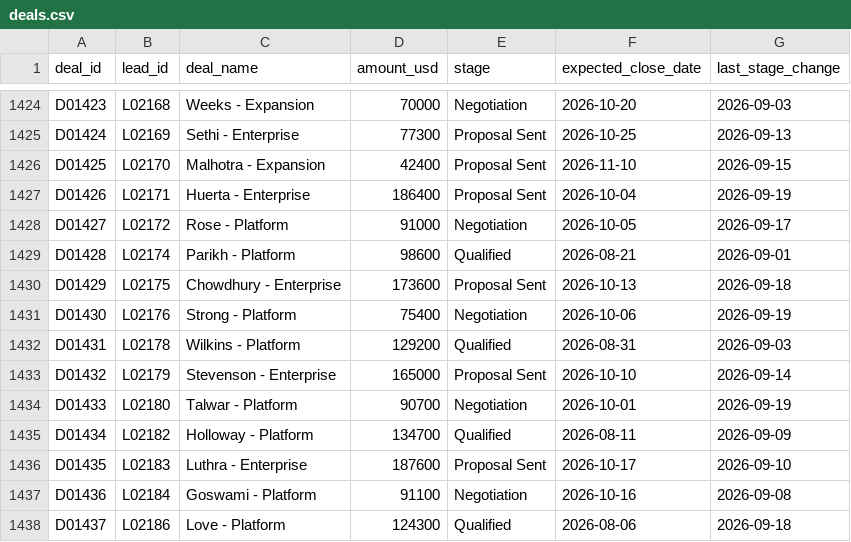
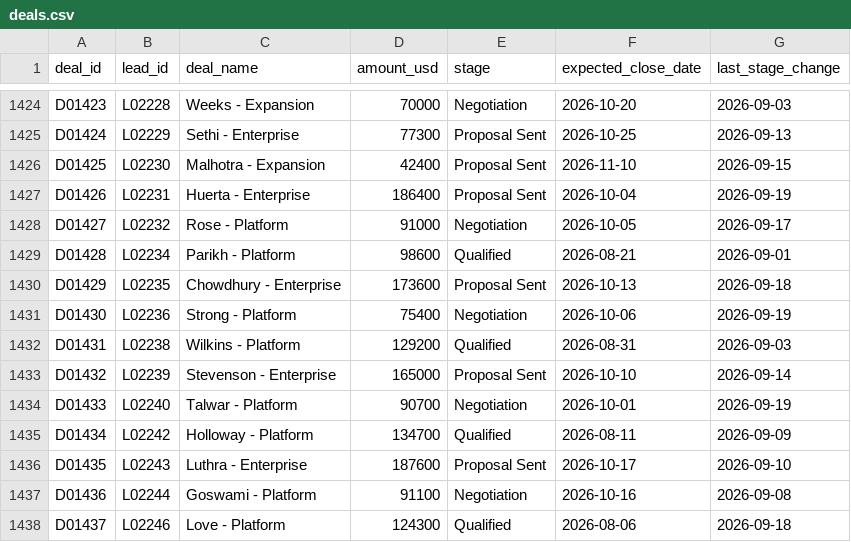
Before and after one commit to RedRumRex/buildfastwithai-hack, a CSV file: data/deals.csv, drawn as a sheet; only a part is shown, gaps mark what is left out; the diff covers the shown part only; the diff names each change by its address in the sheet, - before the commit and + after, or states it on an @@ line.

```diff
--- a/data/deals.csv
+++ b/data/deals.csv
-B1424 (lead_id): L02168
+B1424 (lead_id): L02228
-B1425 (lead_id): L02169
+B1425 (lead_id): L02229
-B1426 (lead_id): L02170
+B1426 (lead_id): L02230
-B1427 (lead_id): L02171
+B1427 (lead_id): L02231
-B1428 (lead_id): L02172
+B1428 (lead_id): L02232
-B1429 (lead_id): L02174
+B1429 (lead_id): L02234
-B1430 (lead_id): L02175
+B1430 (lead_id): L02235
-B1431 (lead_id): L02176
+B1431 (lead_id): L02236
-B1432 (lead_id): L02178
+B1432 (lead_id): L02238
-B1433 (lead_id): L02179
+B1433 (lead_id): L02239
-B1434 (lead_id): L02180
+B1434 (lead_id): L02240
-B1435 (lead_id): L02182
+B1435 (lead_id): L02242
-B1436 (lead_id): L02183
+B1436 (lead_id): L02243
-B1437 (lead_id): L02184
+B1437 (lead_id): L02244
-B1438 (lead_id): L02186
+B1438 (lead_id): L02246
```
Also changed, not shown: 27 edited cells elsewhere in this file, data/activity.csv, data/notes.csv, 10 other files.
